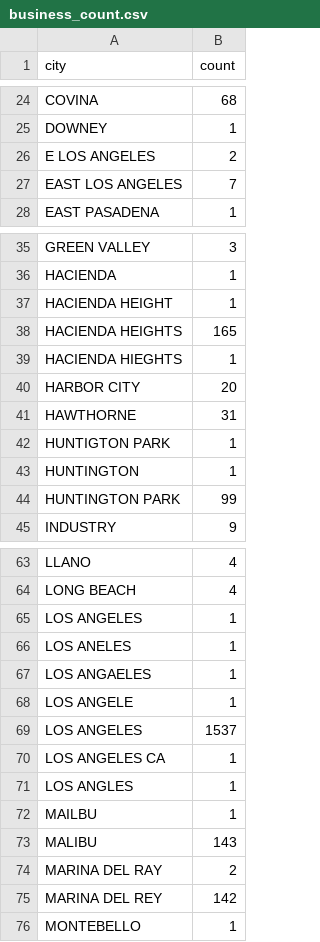
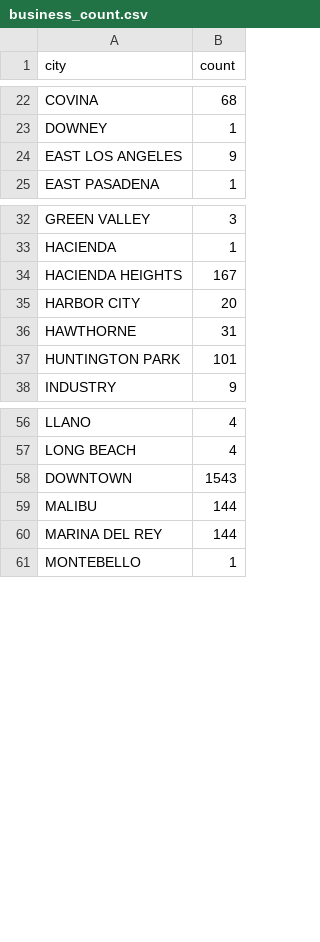
Before and after one commit to INF554/project-eureka, a CSV file: final/public/business_count.csv, drawn as a sheet; only a part is shown, gaps mark what is left out; the diff covers the shown part only.

```diff
--- a/final/public/business_count.csv
+++ b/final/public/business_count.csv
@@ -26,2 +24 @@
-"E LOS ANGELES",2
-"EAST LOS ANGELES",7
+"EAST LOS ANGELES"    ,9
@@ -37,3 +34 @@
-"HACIENDA HEIGHT",1
-"HACIENDA HEIGHTS",165
-"HACIENDA HIEGHTS",1
+"HACIENDA HEIGHTS"    ,167
@@ -42,3 +37 @@
-"HUNTIGTON PARK",1
-"HUNTINGTON",1
-"HUNTINGTON PARK",99
+"HUNTINGTON PARK"     ,101
@@ -65,11 +58,3 @@
-"LOS  ANGELES",1
-"LOS ANELES",1
-"LOS ANGAELES",1
-"LOS ANGELE",1
-"LOS ANGELES",1537
-"LOS ANGELES CA",1
-"LOS ANGLES",1
-"MAILBU",1
-"MALIBU",143
-"MARINA DEL RAY",2
-"MARINA DEL REY",142
+"DOWNTOWN"            ,1543
+"MALIBU"              ,144
+"MARINA DEL REY"      ,144
```
Also changed, not shown: 7 added rows, 12 removed rows and 9 edited cells elsewhere in this file, final/public/diff.csv, final/public/pivot_hour_count_end.csv, 26 other files.
